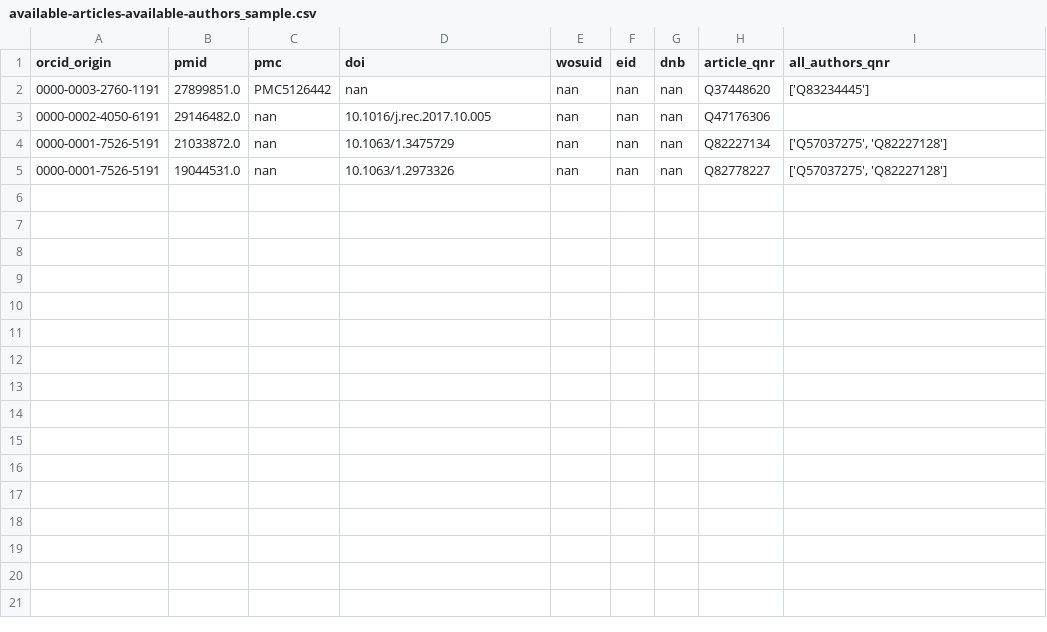
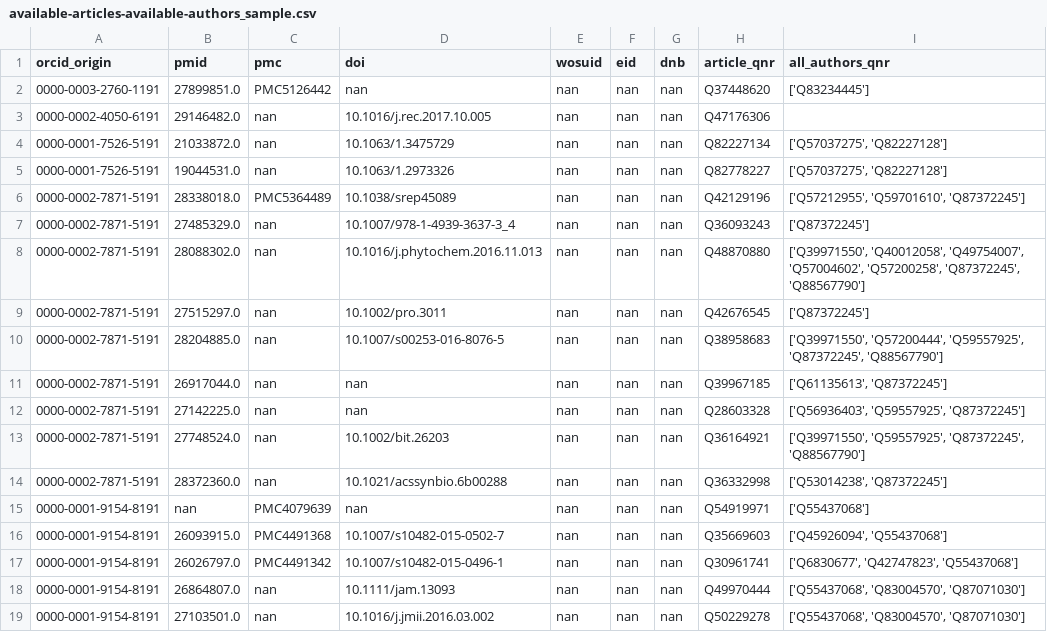
Before and after one commit to EvaSeidlmayer/orcid-for-wikidata, a CSV file: data/available-articles-available-authors_sample.csv, drawn as a sheet; the diff names each change by its address in the sheet, - before the commit and + after, or states it on an @@ line.

Commit message:
modified examples in avaible-articles-available-author_sample

```diff
--- a/data/available-articles-available-authors_sample.csv
+++ b/data/available-articles-available-authors_sample.csv
+row 6: 0000-0002-7871-5191 | 28338018.0 | PMC5364489 | 10.1038/srep45089 | nan | nan | nan | Q42129196 | ['Q57212955', 'Q59701610', 'Q87372245']
+row 7: 0000-0002-7871-5191 | 27485329.0 | nan | 10.1007/978-1-4939-3637-3_4 | nan | nan | nan | Q36093243 | ['Q87372245']
+row 8: 0000-0002-7871-5191 | 28088302.0 | nan | 10.1016/j.phytochem.2016.11.013 | nan | nan | nan | Q48870880 | ['Q39971550', 'Q40012058', 'Q49754007', 'Q57004602', 'Q57200258', 'Q87372245', 'Q88567790']
+row 9: 0000-0002-7871-5191 | 27515297.0 | nan | 10.1002/pro.3011 | nan | nan | nan | Q42676545 | ['Q87372245']
+row 10: 0000-0002-7871-5191 | 28204885.0 | nan | 10.1007/s00253-016-8076-5 | nan | nan | nan | Q38958683 | ['Q39971550', 'Q57200444', 'Q59557925', 'Q87372245', 'Q88567790']
+row 11: 0000-0002-7871-5191 | 26917044.0 | nan | nan | nan | nan | nan | Q39967185 | ['Q61135613', 'Q87372245']
+row 12: 0000-0002-7871-5191 | 27142225.0 | nan | nan | nan | nan | nan | Q28603328 | ['Q56936403', 'Q59557925', 'Q87372245']
+row 13: 0000-0002-7871-5191 | 27748524.0 | nan | 10.1002/bit.26203 | nan | nan | nan | Q36164921 | ['Q39971550', 'Q59557925', 'Q87372245', 'Q88567790']
+row 14: 0000-0002-7871-5191 | 28372360.0 | nan | 10.1021/acssynbio.6b00288 | nan | nan | nan | Q36332998 | ['Q53014238', 'Q87372245']
+row 15: 0000-0001-9154-8191 | nan | PMC4079639 | nan | nan | nan | nan | Q54919971 | ['Q55437068']
+row 16: 0000-0001-9154-8191 | 26093915.0 | PMC4491368 | 10.1007/s10482-015-0502-7 | nan | nan | nan | Q35669603 | ['Q45926094', 'Q55437068']
+row 17: 0000-0001-9154-8191 | 26026797.0 | PMC4491342 | 10.1007/s10482-015-0496-1 | nan | nan | nan | Q30961741 | ['Q6830677', 'Q42747823', 'Q55437068']
+row 18: 0000-0001-9154-8191 | 26864807.0 | nan | 10.1111/jam.13093 | nan | nan | nan | Q49970444 | ['Q55437068', 'Q83004570', 'Q87071030']
+row 19: 0000-0001-9154-8191 | 27103501.0 | nan | 10.1016/j.jmii.2016.03.002 | nan | nan | nan | Q50229278 | ['Q55437068', 'Q83004570', 'Q87071030']
```
